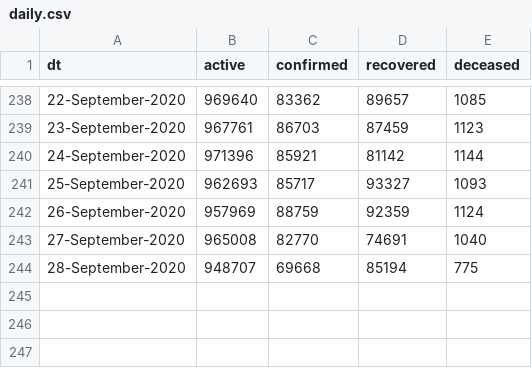
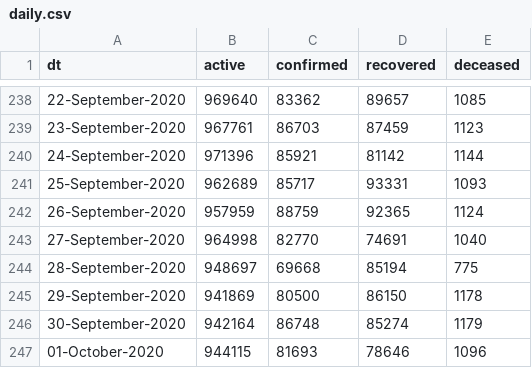
Before and after one commit to vsbabu/covid19_fb_ts, a CSV file: daily.csv, drawn as a sheet; only a part is shown, gaps mark what is left out.

```diff
--- a/daily.csv
+++ b/daily.csv
@@ -240,5 +240,8 @@ dt,active,confirmed,recovered,deceased
 24-September-2020,971396,85921,81142,1144
-25-September-2020,962693,85717,93327,1093
-26-September-2020,957969,88759,92359,1124
-27-September-2020,965008,82770,74691,1040
-28-September-2020,948707,69668,85194,775
+25-September-2020,962689,85717,93331,1093
+26-September-2020,957959,88759,92365,1124
+27-September-2020,964998,82770,74691,1040
+28-September-2020,948697,69668,85194,775
+29-September-2020,941869,80500,86150,1178
+30-September-2020,942164,86748,85274,1179
+01-October-2020,944115,81693,78646,1096
```
Also changed, not shown: ka.csv, kl.csv, 39 other files.
